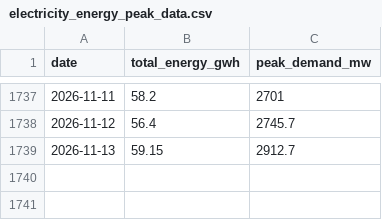
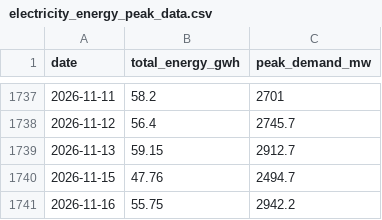
Before and after one commit to RashmikaD2001/CBSL-Electricity-R-Package-Testing, a CSV file: dataraw/electricity_energy_peak_data.csv, drawn as a sheet; only a part is shown, gaps mark what is left out; the diff names each change by its address in the sheet, - before the commit and + after, or states it on an @@ line.

```diff
--- a/dataraw/electricity_energy_peak_data.csv
+++ b/dataraw/electricity_energy_peak_data.csv
+row 1740: 2026-11-15 | 47.76 | 2494.7
+row 1741: 2026-11-16 | 55.75 | 2942.2
```
Also changed, not shown: dataraw/electricity_generation_data.csv, 1 other file.
